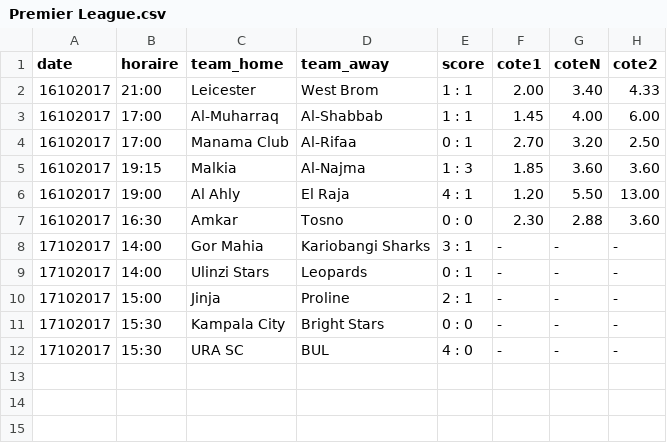
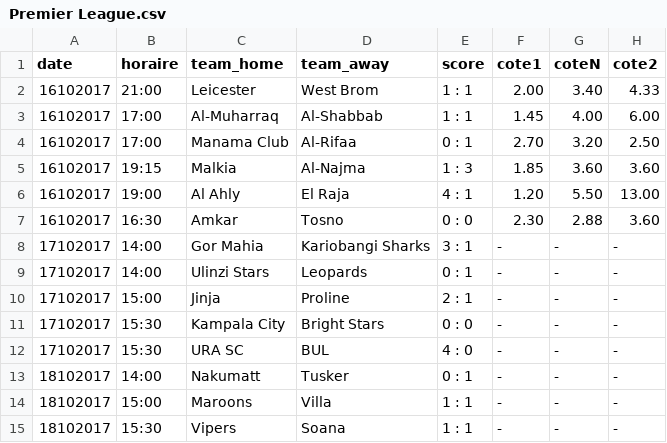
Before and after one commit to srivollet/betapp, a CSV file: data/Premier League.csv, drawn as a sheet; the diff names each change by its address in the sheet, - before the commit and + after, or states it on an @@ line.

```diff
--- a/data/Premier League.csv
+++ b/data/Premier League.csv
+row 13: 18102017 | 14:00 | Nakumatt | Tusker | 0 : 1 | - | - | -
+row 14: 18102017 | 15:00 | Maroons | Villa | 1 : 1 | - | - | -
+row 15: 18102017 | 15:30 | Vipers | Soana | 1 : 1 | - | - | -
```
Also changed, not shown: data/Coupe du Monde U17 - Phase Finale.csv, data/Division 1.csv, 29 other files.
